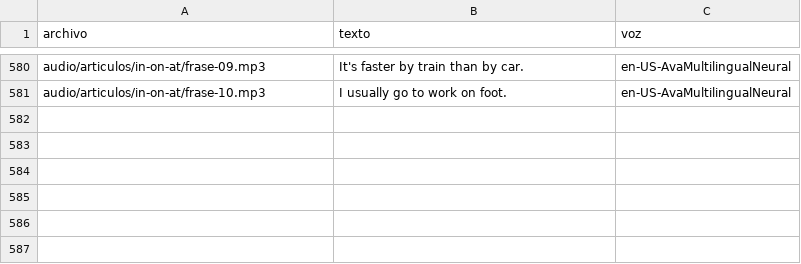
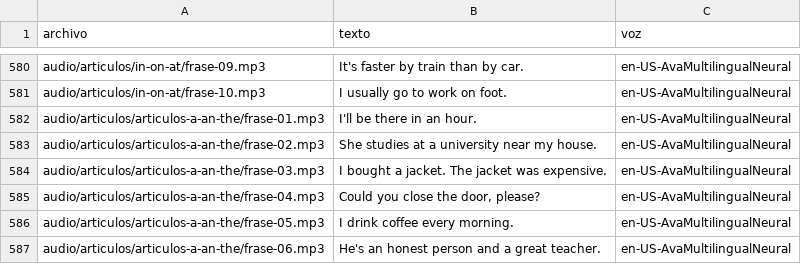
Before and after one commit to Fio42/Ingles_Con_Leo, a CSV file: tools/lista_audios.csv, drawn as a sheet; only a part is shown, gaps mark what is left out; the diff names each change by its address in the sheet, - before the commit and + after, or states it on an @@ line.

```diff
--- a/tools/lista_audios.csv
+++ b/tools/lista_audios.csv
+row 582: audio/articulos/articulos-a-an-the/frase-01.mp3 | I'll be there in an hour. | en-US-AvaMultilingualNeural
+row 583: audio/articulos/articulos-a-an-the/frase-02.mp3 | She studies at a university near my house. | en-US-AvaMultilingualNeural
+row 584: audio/articulos/articulos-a-an-the/frase-03.mp3 | I bought a jacket. The jacket was expensive. | en-US-AvaMultilingualNeural
+row 585: audio/articulos/articulos-a-an-the/frase-04.mp3 | Could you close the door, please? | en-US-AvaMultilingualNeural
+row 586: audio/articulos/articulos-a-an-the/frase-05.mp3 | I drink coffee every morning. | en-US-AvaMultilingualNeural
+row 587: audio/articulos/articulos-a-an-the/frase-06.mp3 | He's an honest person and a great teacher. | en-US-AvaMultilingualNeural
```
Also changed, not shown: 7 other files.
